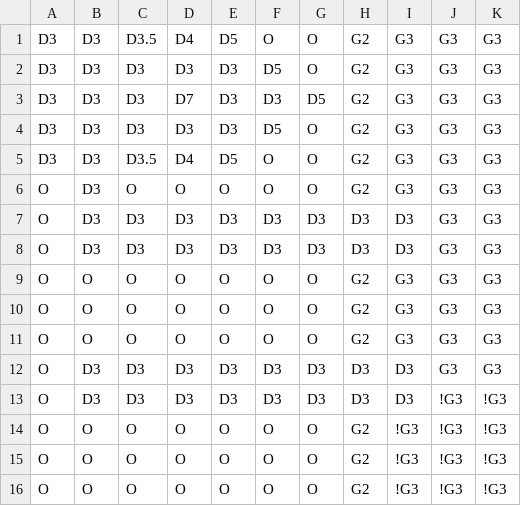
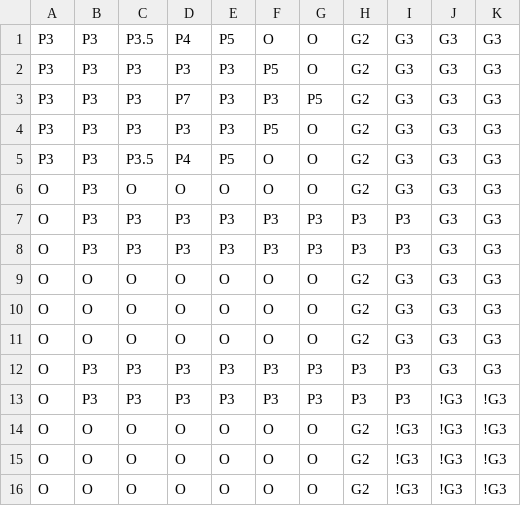
Before and after one commit to Fellowship-of-the-Bus/Draconia-Unity, a CSV file: Assets/maps/Harbour.csv, drawn as a sheet.

Commit message:
update harbour map with wood

```diff
--- a/Assets/maps/Harbour.csv
+++ b/Assets/maps/Harbour.csv
@@ -1,9 +1,9 @@
-D3,D3,D3.5,D4,D5,O,O,G2,G3,G3,G3
-D3,D3,D3,D3,D3,D5,O,G2,G3,G3,G3
-D3,D3,D3,D7,D3,D3,D5,G2,G3,G3,G3
-D3,D3,D3,D3,D3,D5,O,G2,G3,G3,G3
-D3,D3,D3.5,D4,D5,O,O,G2,G3,G3,G3
-O,D3,O,O,O,O,O,G2,G3,G3,G3
-O,D3,D3,D3,D3,D3,D3,D3,D3,G3,G3
-O,D3,D3,D3,D3,D3,D3,D3,D3,G3,G3
+P3,P3,P3.5,P4,P5,O,O,G2,G3,G3,G3
+P3,P3,P3,P3,P3,P5,O,G2,G3,G3,G3
+P3,P3,P3,P7,P3,P3,P5,G2,G3,G3,G3
+P3,P3,P3,P3,P3,P5,O,G2,G3,G3,G3
+P3,P3,P3.5,P4,P5,O,O,G2,G3,G3,G3
+O,P3,O,O,O,O,O,G2,G3,G3,G3
+O,P3,P3,P3,P3,P3,P3,P3,P3,G3,G3
+O,P3,P3,P3,P3,P3,P3,P3,P3,G3,G3
 O,O,O,O,O,O,O,G2,G3,G3,G3
@@ -11,4 +11,4 @@ O,O,O,O,O,O,O,G2,G3,G3,G3
 O,O,O,O,O,O,O,G2,G3,G3,G3
-O,D3,D3,D3,D3,D3,D3,D3,D3,G3,G3
-O,D3,D3,D3,D3,D3,D3,D3,D3,!G3,!G3
+O,P3,P3,P3,P3,P3,P3,P3,P3,G3,G3
+O,P3,P3,P3,P3,P3,P3,P3,P3,!G3,!G3
 O,O,O,O,O,O,O,G2,!G3,!G3,!G3
```
Also changed, not shown: 3 other files.
